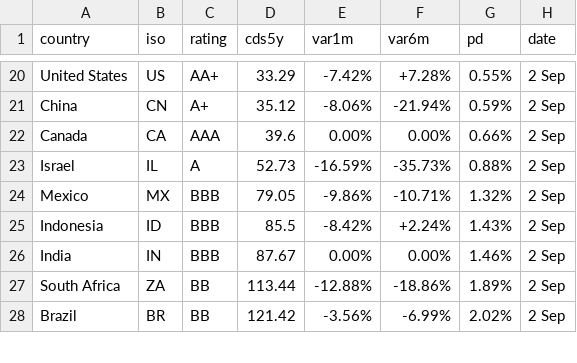
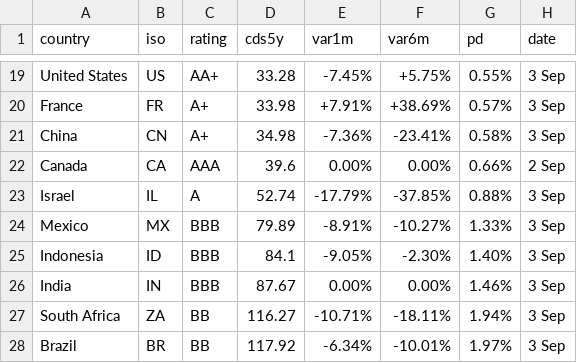
Before and after one commit to rafargb-tech/cds-panel, a CSV file: sovereign_cds.csv, drawn as a sheet; only a part is shown, gaps mark what is left out; addresses are those after the commit; the diff covers the shown part only; the diff names each change by its address in the sheet, - before the commit and + after, or states it on an @@ line.

```diff
--- a/sovereign_cds.csv
+++ b/sovereign_cds.csv
-D19 (cds5y): 33.29
+D19 (cds5y): 33.28
-E19 (var1m): -7.42%
+E19 (var1m): -7.45%
-F19 (var6m): +7.28%
+F19 (var6m): +5.75%
-H19 (date): 2 Sep
+H19 (date): 3 Sep
+row 20: France | FR | A+ | 33.98 | +7.91% | +38.69% | 0.57% | 3 Sep
-D21 (cds5y): 35.12
+D21 (cds5y): 34.98
-E21 (var1m): -8.06%
+E21 (var1m): -7.36%
-F21 (var6m): -21.94%
+F21 (var6m): -23.41%
-G21 (pd): 0.59%
+G21 (pd): 0.58%
-H21 (date): 2 Sep
+H21 (date): 3 Sep
-D23 (cds5y): 52.73
+D23 (cds5y): 52.74
-E23 (var1m): -16.59%
+E23 (var1m): -17.79%
-F23 (var6m): -35.73%
+F23 (var6m): -37.85%
-H23:H28 (date): 2 Sep
+H23:H28 (date): 3 Sep
-D24 (cds5y): 79.05
+D24 (cds5y): 79.89
-E24 (var1m): -9.86%
+E24 (var1m): -8.91%
-F24 (var6m): -10.71%
+F24 (var6m): -10.27%
-G24 (pd): 1.32%
+G24 (pd): 1.33%
-D25 (cds5y): 85.5
+D25 (cds5y): 84.1
-E25 (var1m): -8.42%
+E25 (var1m): -9.05%
-F25 (var6m): +2.24%
+F25 (var6m): -2.30%
-G25 (pd): 1.43%
+G25 (pd): 1.40%
-D27 (cds5y): 113.44
+D27 (cds5y): 116.27
-E27 (var1m): -12.88%
+E27 (var1m): -10.71%
-F27 (var6m): -18.86%
+F27 (var6m): -18.11%
-G27 (pd): 1.89%
+G27 (pd): 1.94%
-D28 (cds5y): 121.42
+D28 (cds5y): 117.92
-E28 (var1m): -3.56%
+E28 (var1m): -6.34%
-F28 (var6m): -6.99%
+F28 (var6m): -10.01%
-G28 (pd): 2.02%
+G28 (pd): 1.97%
```
Also changed, not shown: 1 added row, 2 removed rows and 77 edited cells elsewhere in this file, 2 other files.
